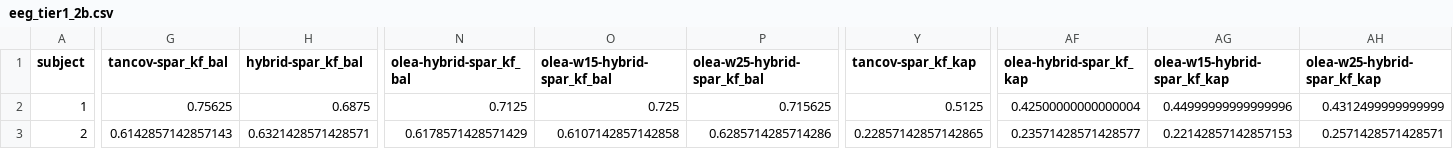
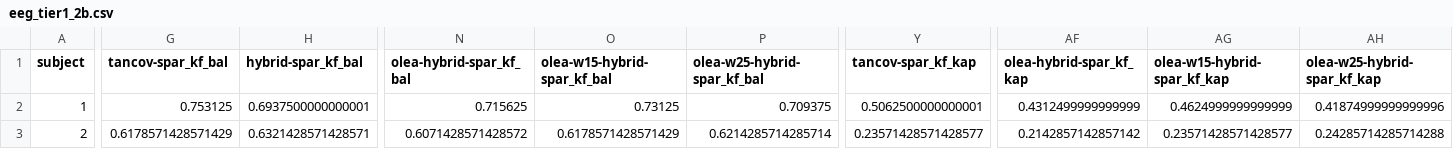
Before and after one commit to mrigank-script/spar-streaming-prior-anchored-ridge, a CSV file: results/eeg_tier1_2b.csv, drawn as a sheet; only a part is shown, gaps mark what is left out; the diff covers the shown part only; the diff names each change by its address in the sheet, - before the commit and + after, or states it on an @@ line.

```diff
--- a/results/eeg_tier1_2b.csv
+++ b/results/eeg_tier1_2b.csv
-G2 (tancov-spar_kf_bal): 0.75625
+G2 (tancov-spar_kf_bal): 0.753125
-H2 (hybrid-spar_kf_bal): 0.6875
+H2 (hybrid-spar_kf_bal): 0.6937500000000001
-N2 (olea-hybrid-spar_kf_bal): 0.7125
+N2 (olea-hybrid-spar_kf_bal): 0.715625
-O2 (olea-w15-hybrid-spar_kf_bal): 0.725
+O2 (olea-w15-hybrid-spar_kf_bal): 0.73125
-P2 (olea-w25-hybrid-spar_kf_bal): 0.715625
+P2 (olea-w25-hybrid-spar_kf_bal): 0.709375
-Y2 (tancov-spar_kf_kap): 0.5125
+Y2 (tancov-spar_kf_kap): 0.5062500000000001
-AF2 (olea-hybrid-spar_kf_kap): 0.42500000000000004
+AF2 (olea-hybrid-spar_kf_kap): 0.4312499999999999
-AG2 (olea-w15-hybrid-spar_kf_kap): 0.44999999999999996
+AG2 (olea-w15-hybrid-spar_kf_kap): 0.4624999999999999
-AH2 (olea-w25-hybrid-spar_kf_kap): 0.4312499999999999
+AH2 (olea-w25-hybrid-spar_kf_kap): 0.41874999999999996
-G3 (tancov-spar_kf_bal): 0.6142857142857143
+G3 (tancov-spar_kf_bal): 0.6178571428571429
-N3 (olea-hybrid-spar_kf_bal): 0.6178571428571429
+N3 (olea-hybrid-spar_kf_bal): 0.6071428571428572
-O3 (olea-w15-hybrid-spar_kf_bal): 0.6107142857142858
+O3 (olea-w15-hybrid-spar_kf_bal): 0.6178571428571429
-P3 (olea-w25-hybrid-spar_kf_bal): 0.6285714285714286
+P3 (olea-w25-hybrid-spar_kf_bal): 0.6214285714285714
-Y3 (tancov-spar_kf_kap): 0.22857142857142865
+Y3 (tancov-spar_kf_kap): 0.23571428571428577
-AF3 (olea-hybrid-spar_kf_kap): 0.23571428571428577
+AF3 (olea-hybrid-spar_kf_kap): 0.2142857142857142
-AG3 (olea-w15-hybrid-spar_kf_kap): 0.22142857142857153
+AG3 (olea-w15-hybrid-spar_kf_kap): 0.23571428571428577
-AH3 (olea-w25-hybrid-spar_kf_kap): 0.2571428571428571
+AH3 (olea-w25-hybrid-spar_kf_kap): 0.24285714285714288
```
Also changed, not shown: 77 edited cells elsewhere in this file, results/eeg_tier1_2a.csv, results/estimator_trajectory.csv, 8 other files.
